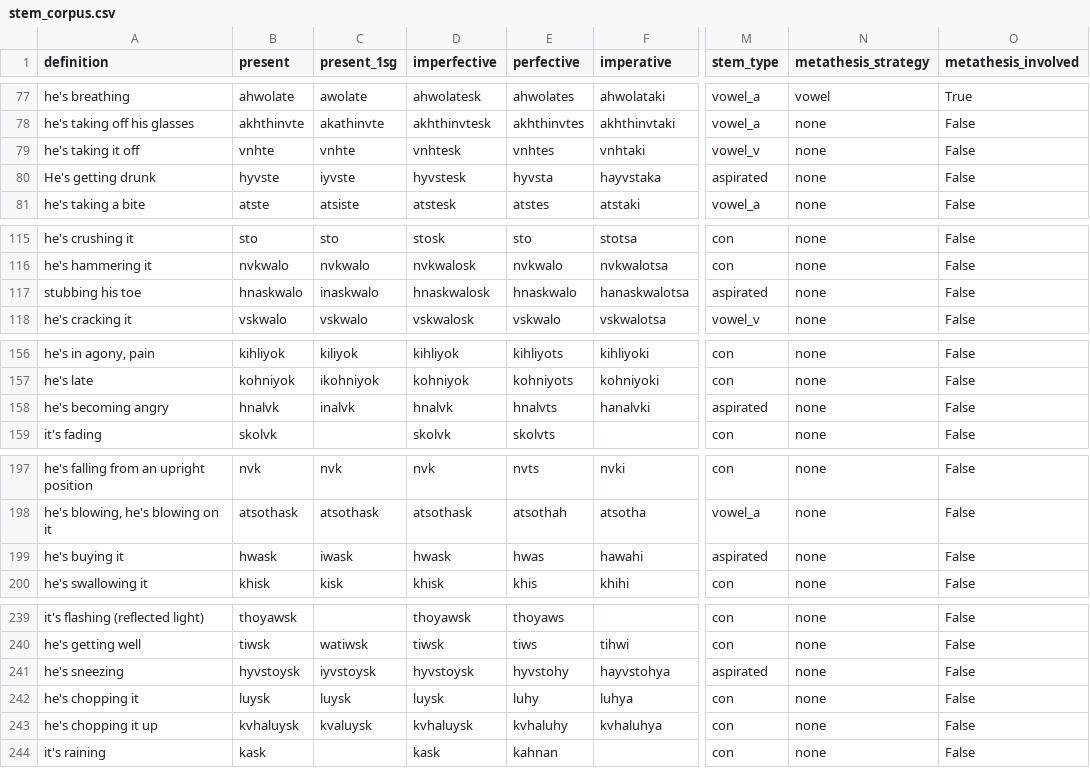
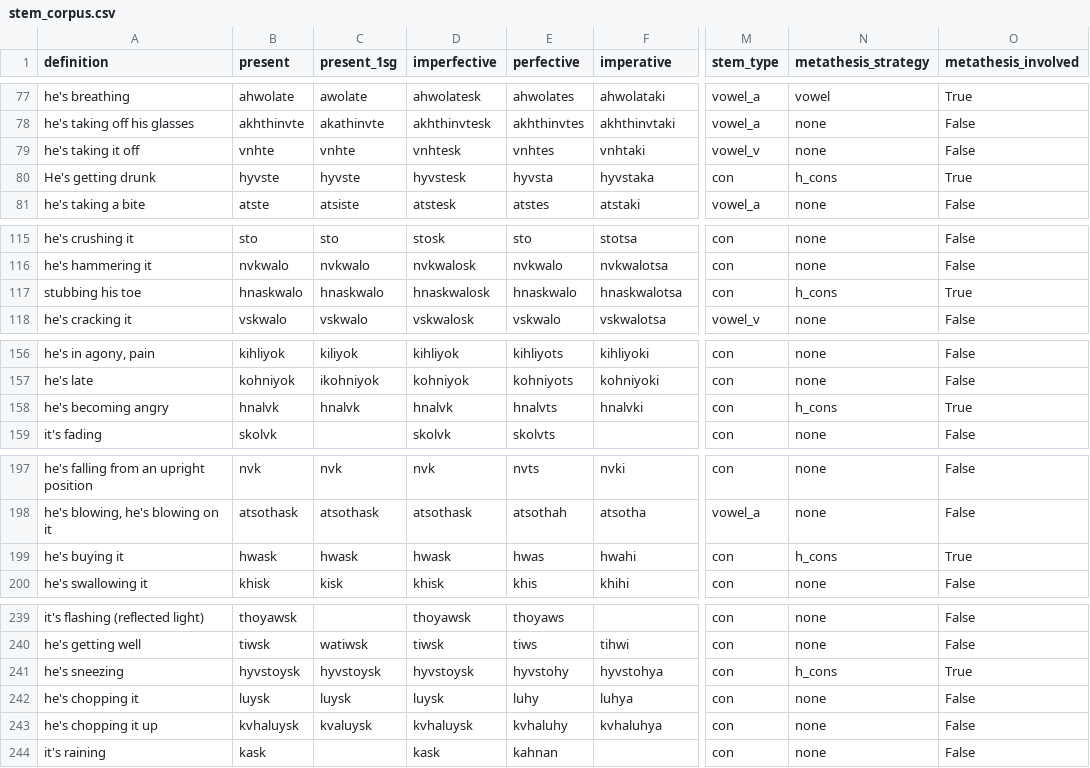
Before and after one commit to CharlieMcVicker/king-recreation, a CSV file: artifacts/data/stem_corpus.csv, drawn as a sheet; only a part is shown, gaps mark what is left out; the diff covers the shown part only; the diff names each change by its address in the sheet, - before the commit and + after, or states it on an @@ line.

```diff
--- a/artifacts/data/stem_corpus.csv
+++ b/artifacts/data/stem_corpus.csv
-C80 (present_1sg): iyvste
+C80 (present_1sg): hyvste
-F80 (imperative): hayvstaka
+F80 (imperative): hyvstaka
-M80 (stem_type): aspirated
+M80 (stem_type): con
-N80 (metathesis_strategy): none
+N80 (metathesis_strategy): h_cons
-O80 (metathesis_involved): False
+O80 (metathesis_involved): True
-C117 (present_1sg): inaskwalo
+C117 (present_1sg): hnaskwalo
-F117 (imperative): hanaskwalotsa
+F117 (imperative): hnaskwalotsa
-M117 (stem_type): aspirated
+M117 (stem_type): con
-N117 (metathesis_strategy): none
+N117 (metathesis_strategy): h_cons
-O117 (metathesis_involved): False
+O117 (metathesis_involved): True
-C158 (present_1sg): inalvk
+C158 (present_1sg): hnalvk
-F158 (imperative): hanalvki
+F158 (imperative): hnalvki
-M158 (stem_type): aspirated
+M158 (stem_type): con
-N158 (metathesis_strategy): none
+N158 (metathesis_strategy): h_cons
-O158 (metathesis_involved): False
+O158 (metathesis_involved): True
-C199 (present_1sg): iwask
+C199 (present_1sg): hwask
-F199 (imperative): hawahi
+F199 (imperative): hwahi
-M199 (stem_type): aspirated
+M199 (stem_type): con
-N199 (metathesis_strategy): none
+N199 (metathesis_strategy): h_cons
-O199 (metathesis_involved): False
+O199 (metathesis_involved): True
-C241 (present_1sg): iyvstoysk
+C241 (present_1sg): hyvstoysk
-F241 (imperative): hayvstohya
+F241 (imperative): hyvstohya
-M241 (stem_type): aspirated
+M241 (stem_type): con
-N241 (metathesis_strategy): none
+N241 (metathesis_strategy): h_cons
-O241 (metathesis_involved): False
+O241 (metathesis_involved): True
```
Also changed, not shown: 10 edited cells elsewhere in this file, 2 other files.
